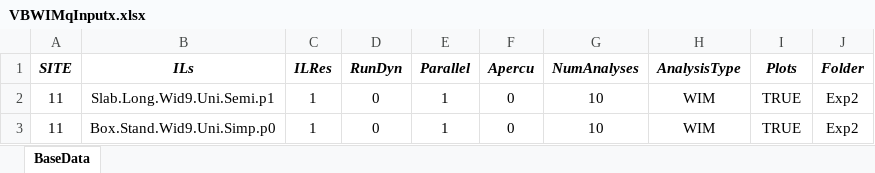
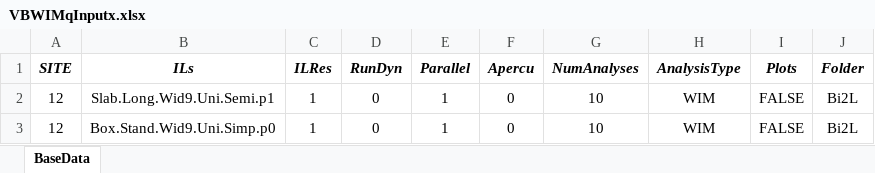
Before and after one commit to msjaarda/VirtualBridge2, an Excel workbook: Input/VBWIMqInputx.xlsx, sheet BaseData, drawn as a sheet; values as stored, in another font and other column widths than the file's, no borders; the diff names each change by its address in the sheet, - before the commit and + after, or states it on an @@ line.

```diff
--- a/Input/VBWIMqInputx.xlsx (sheet BaseData)
+++ b/Input/VBWIMqInputx.xlsx (sheet BaseData)
-A2:A3 (SITE): 11
+A2:A3 (SITE): 12
-I2:I3 (Plots): TRUE
+I2:I3 (Plots): FALSE
-J2:J3 (Folder): Exp2
+J2:J3 (Folder): Bi2L
```
Also changed, not shown: 3 other files.
